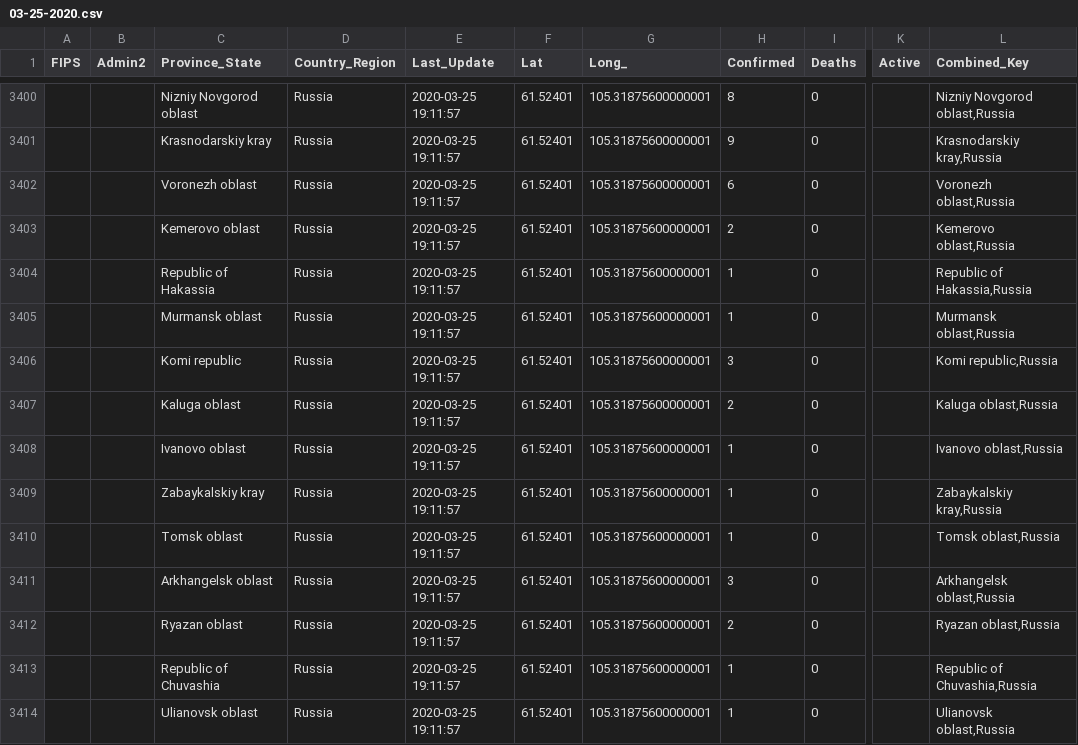
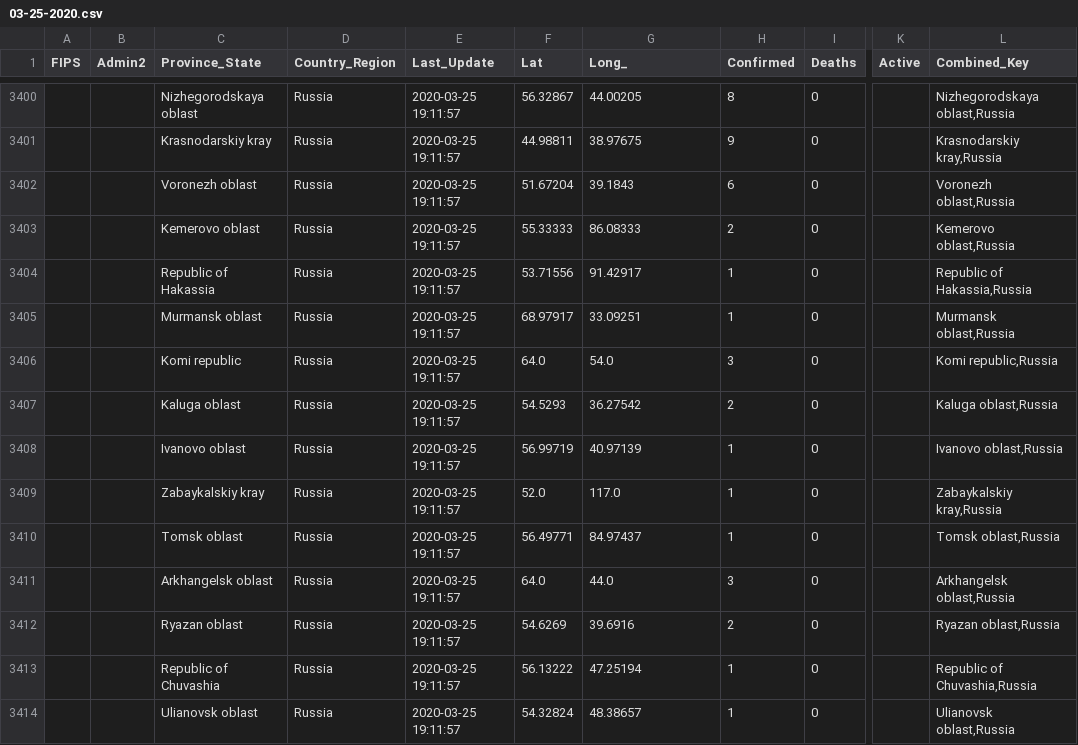
Before and after one commit to taxus-d/COVID-19_plus_Russia, a CSV file: csse_covid_19_data/csse_covid_19_daily_reports/03-25-2020.csv, drawn as a sheet; only a part is shown, gaps mark what is left out; the diff covers the shown part only; the diff names each change by its address in the sheet, - before the commit and + after, or states it on an @@ line.

```diff
--- a/csse_covid_19_data/csse_covid_19_daily_reports/03-25-2020.csv
+++ b/csse_covid_19_data/csse_covid_19_daily_reports/03-25-2020.csv
-C3400 (Province_State): Nizniy Novgorod oblast
+C3400 (Province_State): Nizhegorodskaya oblast
-F3400 (Lat): 61.52401
+F3400 (Lat): 56.32867
-G3400 (Long_): 105.31875600000001
+G3400 (Long_): 44.00205
-L3400 (Combined_Key): Nizniy Novgorod oblast,Russia
+L3400 (Combined_Key): Nizhegorodskaya oblast,Russia
-F3401 (Lat): 61.52401
+F3401 (Lat): 44.98811
-G3401 (Long_): 105.31875600000001
+G3401 (Long_): 38.97675
-F3402 (Lat): 61.52401
+F3402 (Lat): 51.67204
-G3402 (Long_): 105.31875600000001
+G3402 (Long_): 39.1843
-F3403 (Lat): 61.52401
+F3403 (Lat): 55.33333
-G3403 (Long_): 105.31875600000001
+G3403 (Long_): 86.08333
-F3404 (Lat): 61.52401
+F3404 (Lat): 53.71556
-G3404 (Long_): 105.31875600000001
+G3404 (Long_): 91.42917
-F3405 (Lat): 61.52401
+F3405 (Lat): 68.97917
-G3405 (Long_): 105.31875600000001
+G3405 (Long_): 33.09251
-F3406 (Lat): 61.52401
+F3406 (Lat): 64.0
-G3406 (Long_): 105.31875600000001
+G3406 (Long_): 54.0
-F3407 (Lat): 61.52401
+F3407 (Lat): 54.5293
-G3407 (Long_): 105.31875600000001
+G3407 (Long_): 36.27542
-F3408 (Lat): 61.52401
+F3408 (Lat): 56.99719
-G3408 (Long_): 105.31875600000001
+G3408 (Long_): 40.97139
-F3409 (Lat): 61.52401
+F3409 (Lat): 52.0
-G3409 (Long_): 105.31875600000001
+G3409 (Long_): 117.0
-F3410 (Lat): 61.52401
+F3410 (Lat): 56.49771
-G3410 (Long_): 105.31875600000001
+G3410 (Long_): 84.97437
-F3411 (Lat): 61.52401
+F3411 (Lat): 64.0
-G3411 (Long_): 105.31875600000001
+G3411 (Long_): 44.0
-F3412 (Lat): 61.52401
+F3412 (Lat): 54.6269
-G3412 (Long_): 105.31875600000001
+G3412 (Long_): 39.6916
-F3413 (Lat): 61.52401
+F3413 (Lat): 56.13222
-G3413 (Long_): 105.31875600000001
+G3413 (Long_): 47.25194
-F3414 (Lat): 61.52401
+F3414 (Lat): 54.32824
-G3414 (Long_): 105.31875600000001
+G3414 (Long_): 48.38657
```
Also changed, not shown: 83 edited cells elsewhere in this file.
